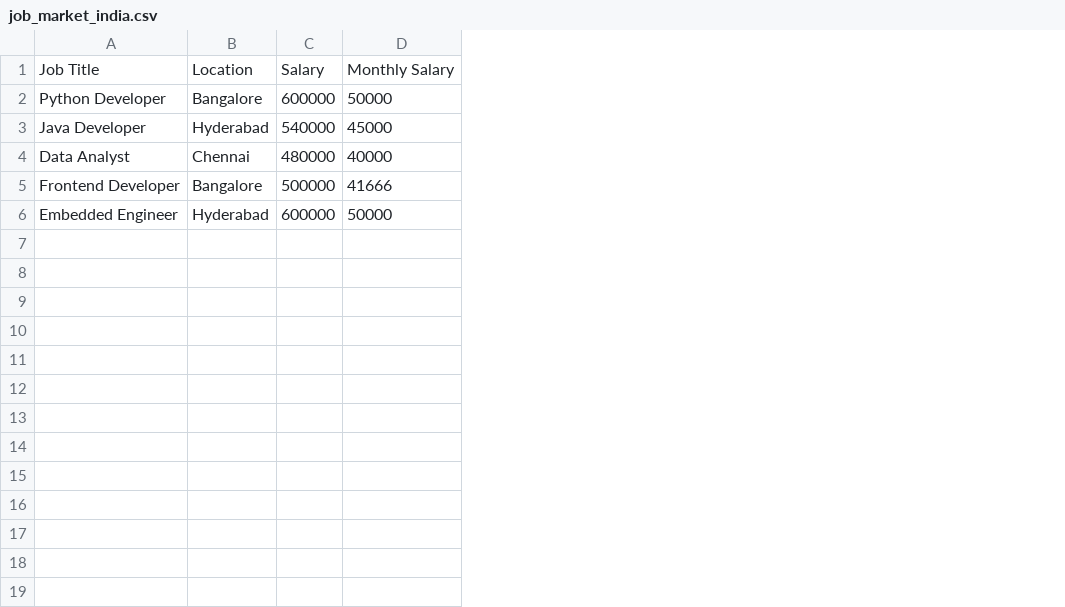
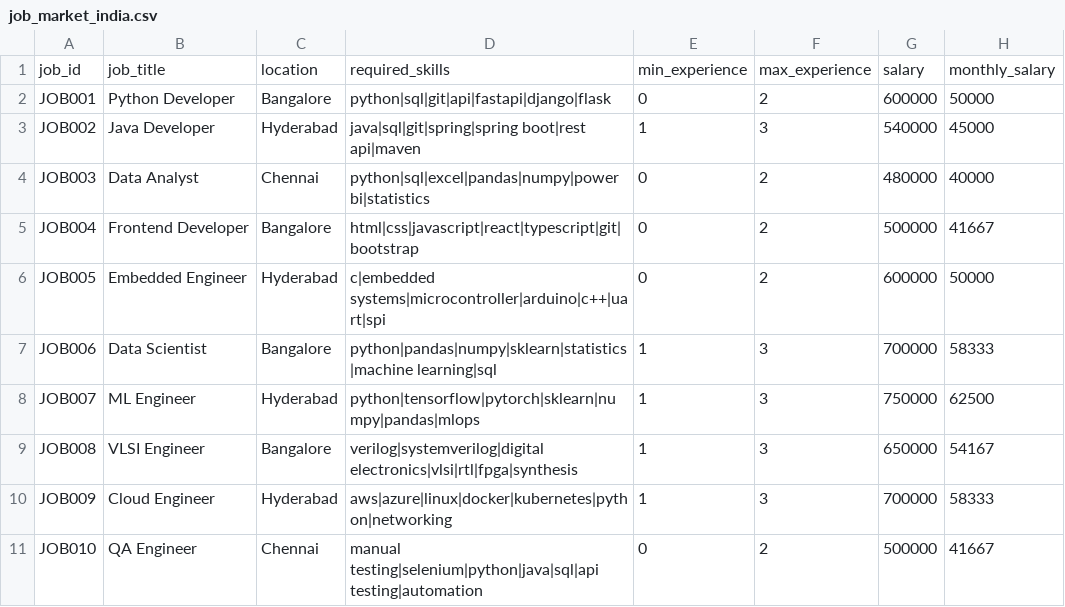
Before and after one commit to omkar-core/SwipeX, a CSV file: aiml_hemalatha/data/job_market_india.csv, drawn as a sheet; removed rows and columns are numbered as before the commit, all else as after; the diff names each change by its address in the sheet, - before the commit and + after, or states it on an @@ line.

```diff
--- a/aiml_hemalatha/data/job_market_india.csv
+++ b/aiml_hemalatha/data/job_market_india.csv
+column A, rows 2-6: JOB001 | JOB002 | JOB003 | JOB004 | JOB005
+column D, rows 2-6: python|sql|git|api|fastapi|django|flask | java|sql|git|spring|spring boot|rest api|maven | python|sql|excel|pandas|numpy|power bi|statistics | html|css|javascript|react|typescript|git|bootstrap | c|embedded systems|microcontroller|arduino|c++|uart|spi
+column E, rows 2-6: 0 | 1 | 0 | 0 | 0
+column F, rows 2-6: 2 | 3 | 2 | 2 | 2
-row 1: Job Title | Location | Salary | Monthly Salary
+row 1: job_id | job_title | location | required_skills | min_experience | max_experience | salary | monthly_salary
-H5: 41666
+H5: 41667
+row 7: JOB006 | Data Scientist | Bangalore | python|pandas|numpy|sklearn|statistics|machine learning|sql | 1 | 3 | 700000 | 58333
+row 8: JOB007 | ML Engineer | Hyderabad | python|tensorflow|pytorch|sklearn|numpy|pandas|mlops | 1 | 3 | 750000 | 62500
+row 9: JOB008 | VLSI Engineer | Bangalore | verilog|systemverilog|digital electronics|vlsi|rtl|fpga|synthesis | 1 | 3 | 650000 | 54167
+row 10: JOB009 | Cloud Engineer | Hyderabad | aws|azure|linux|docker|kubernetes|python|networking | 1 | 3 | 700000 | 58333
+row 11: JOB010 | QA Engineer | Chennai | manual testing|selenium|python|java|sql|api testing|automation | 0 | 2 | 500000 | 41667
```
Also changed, not shown: 3 other files.
